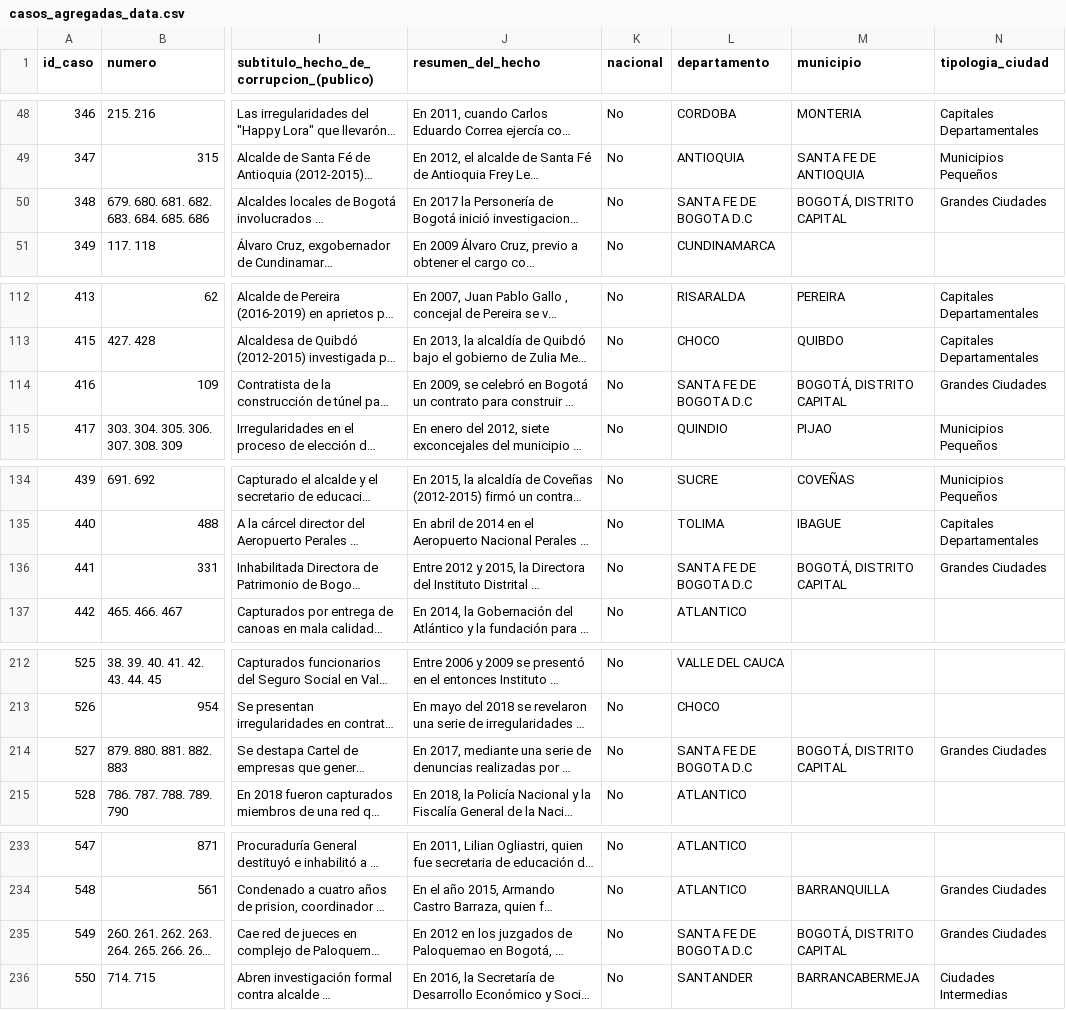
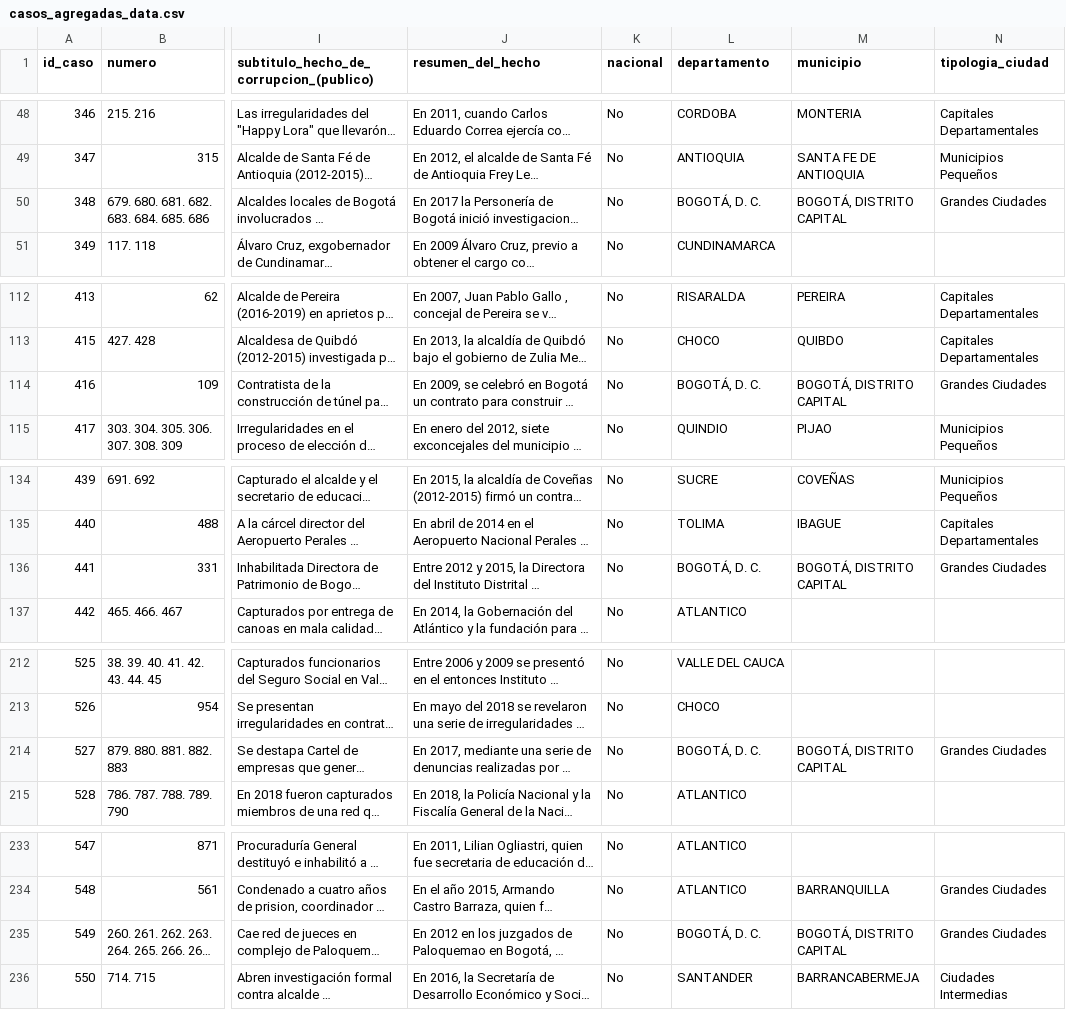
Before and after one commit to datasketch/transparencia-2019, a CSV file: app/data/clean/casos_agregadas_data.csv, drawn as a sheet; only a part is shown, gaps mark what is left out; long unchanged cells end in …; the diff covers the shown part only; the diff names each change by its address in the sheet, - before the commit and + after, or states it on an @@ line.

```diff
--- a/app/data/clean/casos_agregadas_data.csv
+++ b/app/data/clean/casos_agregadas_data.csv
-L50 (departamento): SANTA FE DE BOGOTA D.C
+L50 (departamento): BOGOTÁ, D. C.
-L114 (departamento): SANTA FE DE BOGOTA D.C
+L114 (departamento): BOGOTÁ, D. C.
-L136 (departamento): SANTA FE DE BOGOTA D.C
+L136 (departamento): BOGOTÁ, D. C.
-L214 (departamento): SANTA FE DE BOGOTA D.C
+L214 (departamento): BOGOTÁ, D. C.
-L235 (departamento): SANTA FE DE BOGOTA D.C
+L235 (departamento): BOGOTÁ, D. C.
```
Also changed, not shown: 14 edited cells elsewhere in this file, 14 other files.
